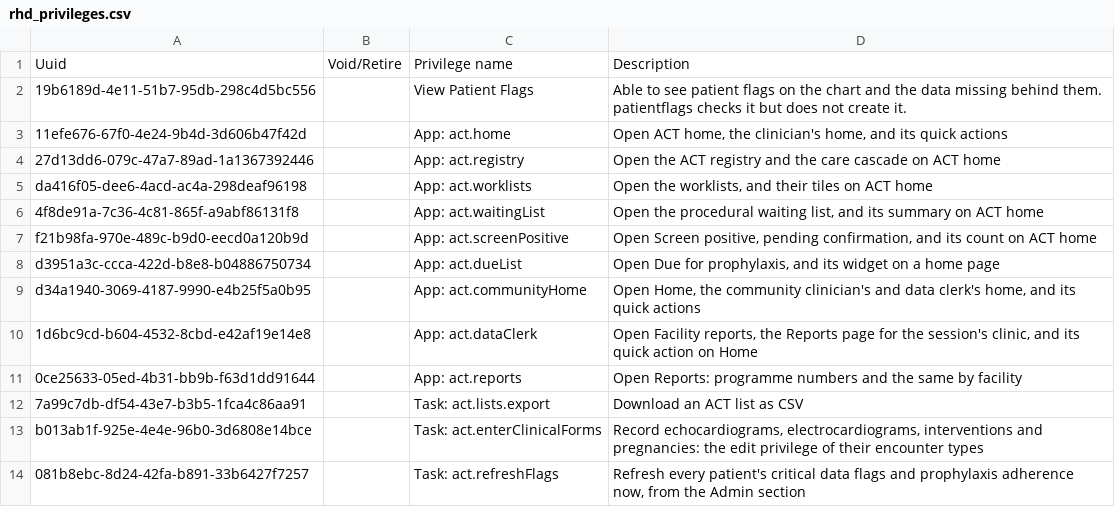
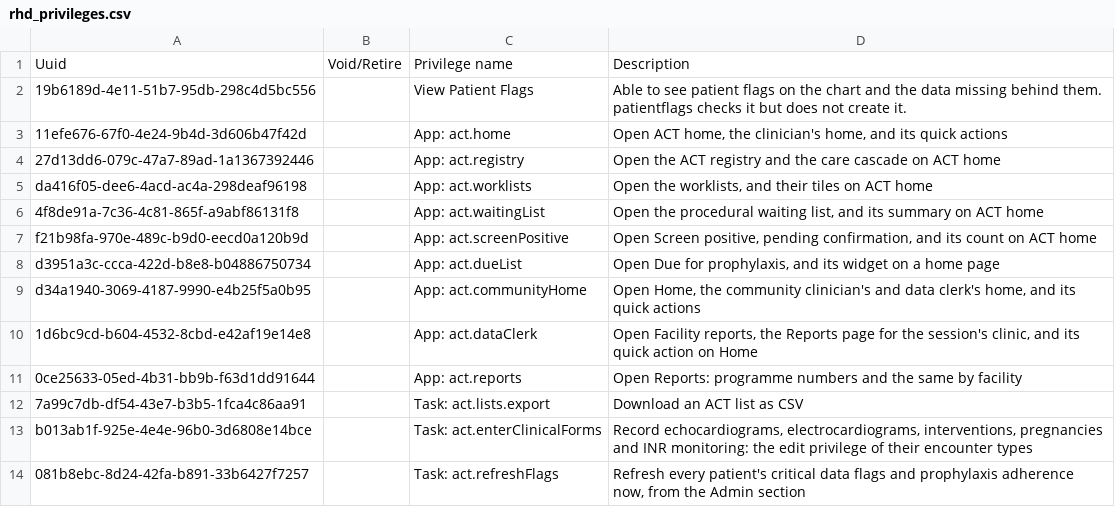
Before and after one commit to DIGI-UW/openmrs-distro-referenceapplication, a CSV file: distro/configuration/privileges/rhd_privileges.csv, drawn as a sheet.

Commit message:
(fix) Only clinicians record INR Monitoring (#71)

```diff
--- a/distro/configuration/privileges/rhd_privileges.csv
+++ b/distro/configuration/privileges/rhd_privileges.csv
@@ -12,3 +12,3 @@ d34a1940-3069-4187-9990-e4b25f5a0b95,,App: act.communityHome,"Open Home, the com
 7a99c7db-df54-43e7-b3b5-1fca4c86aa91,,Task: act.lists.export,"Download an ACT list as CSV"
-b013ab1f-925e-4e4e-96b0-3d6808e14bce,,Task: act.enterClinicalForms,"Record echocardiograms, electrocardiograms, interventions and pregnancies: the edit privilege of their encounter types"
+b013ab1f-925e-4e4e-96b0-3d6808e14bce,,Task: act.enterClinicalForms,"Record echocardiograms, electrocardiograms, interventions, pregnancies and INR monitoring: the edit privilege of their encounter types"
 081b8ebc-8d24-42fa-b891-33b6427f7257,,Task: act.refreshFlags,"Refresh every patient's critical data flags and prophylaxis adherence now, from the Admin section"
```
Also changed, not shown: distro/configuration/roles/act_roles.csv, 1 other file.
